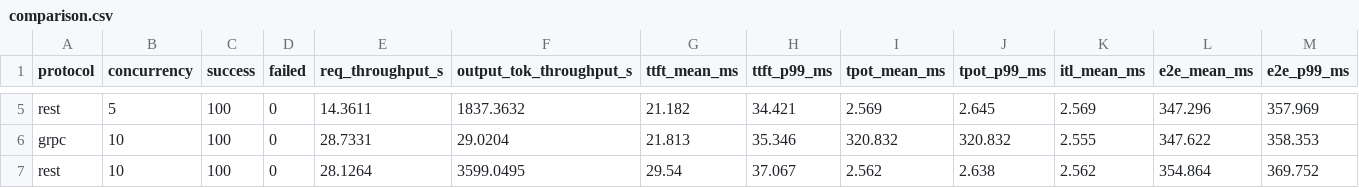
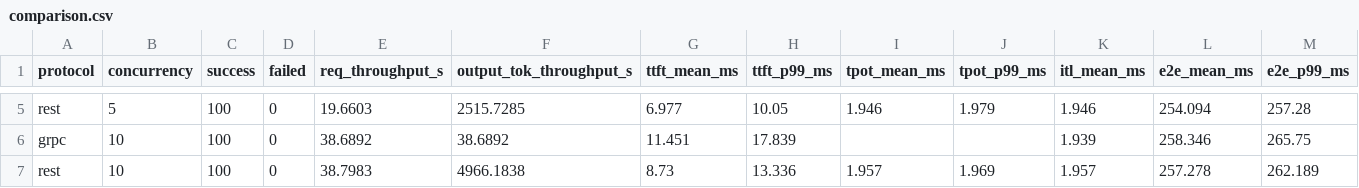
Before and after one commit to hanifabd/vllm-protocol-benchmark, a CSV file: results/comparison.csv, drawn as a sheet; only a part is shown, gaps mark what is left out; the diff covers the shown part only; the diff names each change by its address in the sheet, - before the commit and + after, or states it on an @@ line.

```diff
--- a/results/comparison.csv
+++ b/results/comparison.csv
-E5 (req_throughput_s): 14.3611
+E5 (req_throughput_s): 19.6603
-F5 (output_tok_throughput_s): 1837.3632
+F5 (output_tok_throughput_s): 2515.7285
-G5 (ttft_mean_ms): 21.182
+G5 (ttft_mean_ms): 6.977
-H5 (ttft_p99_ms): 34.421
+H5 (ttft_p99_ms): 10.05
-I5 (tpot_mean_ms): 2.569
+I5 (tpot_mean_ms): 1.946
-J5 (tpot_p99_ms): 2.645
+J5 (tpot_p99_ms): 1.979
-K5 (itl_mean_ms): 2.569
+K5 (itl_mean_ms): 1.946
-L5 (e2e_mean_ms): 347.296
+L5 (e2e_mean_ms): 254.094
-M5 (e2e_p99_ms): 357.969
+M5 (e2e_p99_ms): 257.28
-E6 (req_throughput_s): 28.7331
+E6 (req_throughput_s): 38.6892
-F6 (output_tok_throughput_s): 29.0204
+F6 (output_tok_throughput_s): 38.6892
-G6 (ttft_mean_ms): 21.813
+G6 (ttft_mean_ms): 11.451
-H6 (ttft_p99_ms): 35.346
+H6 (ttft_p99_ms): 17.839
-I6 (tpot_mean_ms): 320.832
+I6 (tpot_mean_ms): (empty)
-J6 (tpot_p99_ms): 320.832
+J6 (tpot_p99_ms): (empty)
-K6 (itl_mean_ms): 2.555
+K6 (itl_mean_ms): 1.939
-L6 (e2e_mean_ms): 347.622
+L6 (e2e_mean_ms): 258.346
-M6 (e2e_p99_ms): 358.353
+M6 (e2e_p99_ms): 265.75
-E7 (req_throughput_s): 28.1264
+E7 (req_throughput_s): 38.7983
-F7 (output_tok_throughput_s): 3599.0495
+F7 (output_tok_throughput_s): 4966.1838
-G7 (ttft_mean_ms): 29.54
+G7 (ttft_mean_ms): 8.73
-H7 (ttft_p99_ms): 37.067
+H7 (ttft_p99_ms): 13.336
-I7 (tpot_mean_ms): 2.562
+I7 (tpot_mean_ms): 1.957
-J7 (tpot_p99_ms): 2.638
+J7 (tpot_p99_ms): 1.969
-K7 (itl_mean_ms): 2.562
+K7 (itl_mean_ms): 1.957
-L7 (e2e_mean_ms): 354.864
+L7 (e2e_mean_ms): 257.278
-M7 (e2e_p99_ms): 369.752
+M7 (e2e_p99_ms): 262.189
```
Also changed, not shown: 57 edited cells elsewhere in this file, 3 other files.
